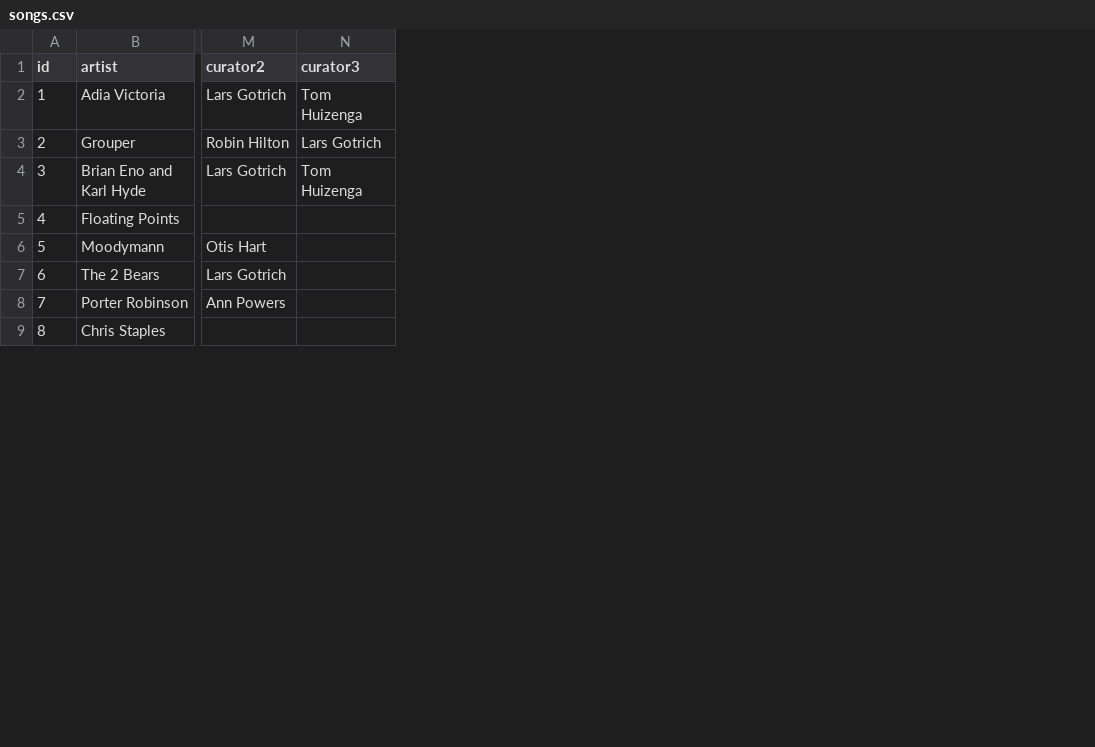
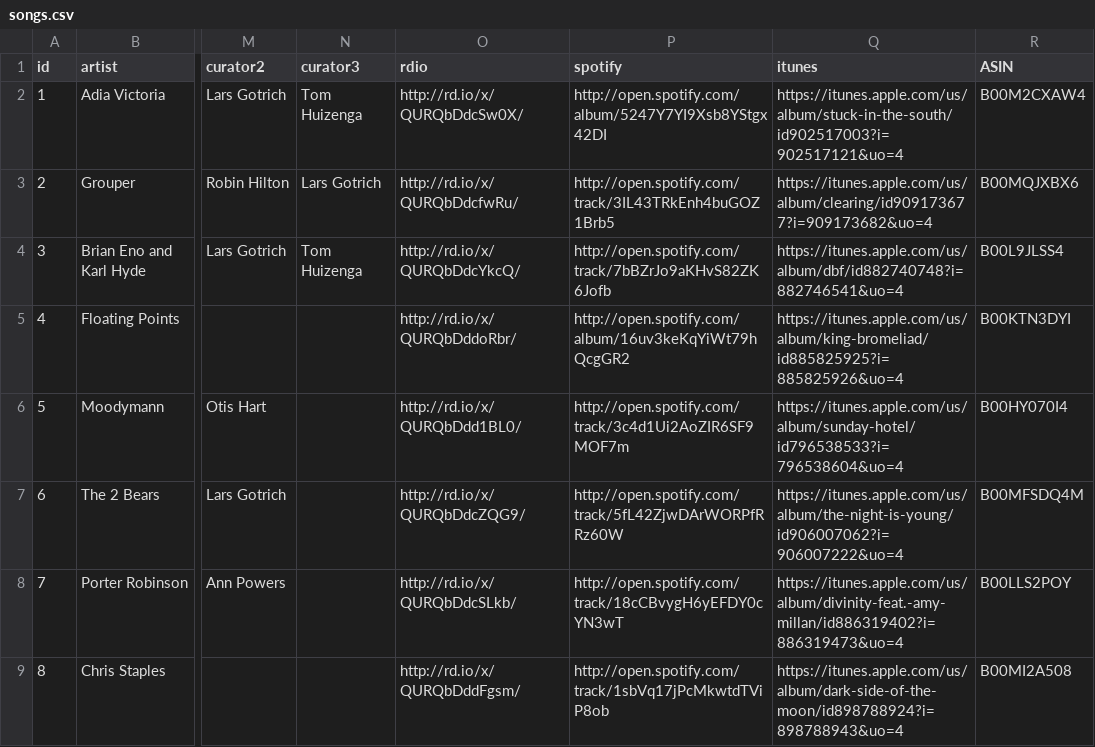
Before and after one commit to nprapps/bestsongs14, a CSV file: data/songs.csv, drawn as a sheet; only a part is shown, gaps mark what is left out; the diff names each change by its address in the sheet, - before the commit and + after, or states it on an @@ line.

Commit message:
add links to amazon/itunes/rdio/spotify closes #222

```diff
--- a/data/songs.csv
+++ b/data/songs.csv
+column O (rdio), rows 2-9: http://rd.io/x/QURQbDdcSw0X/ | http://rd.io/x/QURQbDdcfwRu/ | http://rd.io/x/QURQbDdcYkcQ/ | http://rd.io/x/QURQbDddoRbr/ | http://rd.io/x/QURQbDdd1BL0/ | http://rd.io/x/QURQbDdcZQG9/ | http://rd.io/x/QURQbDdcSLkb/ | http://rd.io/x/QURQbDddFgsm/
+column P (spotify), rows 2-9: http://open.spotify.com/album/5247Y7YI9Xsb8YStgx42DI | http://open.spotify.com/track/3IL43TRkEnh4buGOZ1Brb5 | http://open.spotify.com/track/7bBZrJo9aKHvS82ZK6Jofb | http://open.spotify.com/album/16uv3keKqYiWt79hQcgGR2 | http://open.spotify.com/track/3c4d1Ui2AoZIR6SF9MOF7m | http://open.spotify.com/track/5fL42ZjwDArWORPfRRz60W | http://open.spotify.com/track/18cCBvygH6yEFDY0cYN3wT | http://open.spotify.com/track/1sbVq17jPcMkwtdTViP8ob
+column Q (itunes), rows 2-9: https://itunes.apple.com/us/album/stuck-in-the-south/id902517003?i=902517121&uo=4 | https://itunes.apple.com/us/album/clearing/id909173677?i=909173682&uo=4 | https://itunes.apple.com/us/album/dbf/id882740748?i=882746541&uo=4 | https://itunes.apple.com/us/album/king-bromeliad/id885825925?i=885825926&uo=4 | https://itunes.apple.com/us/album/sunday-hotel/id796538533?i=796538604&uo=4 | https://itunes.apple.com/us/album/the-night-is-young/id906007062?i=906007222&uo=4 | https://itunes.apple.com/us/album/divinity-feat.-amy-millan/id886319402?i=886319473&uo=4 | https://itunes.apple.com/us/album/dark-side-of-the-moon/id898788924?i=898788943&uo=4
+column R (ASIN), rows 2-9: B00M2CXAW4 | B00MQJXBX6 | B00L9JLSS4 | B00KTN3DYI | B00HY070I4 | B00MFSDQ4M | B00LLS2POY | B00MI2A508
```
Also changed, not shown: 2 other files.
